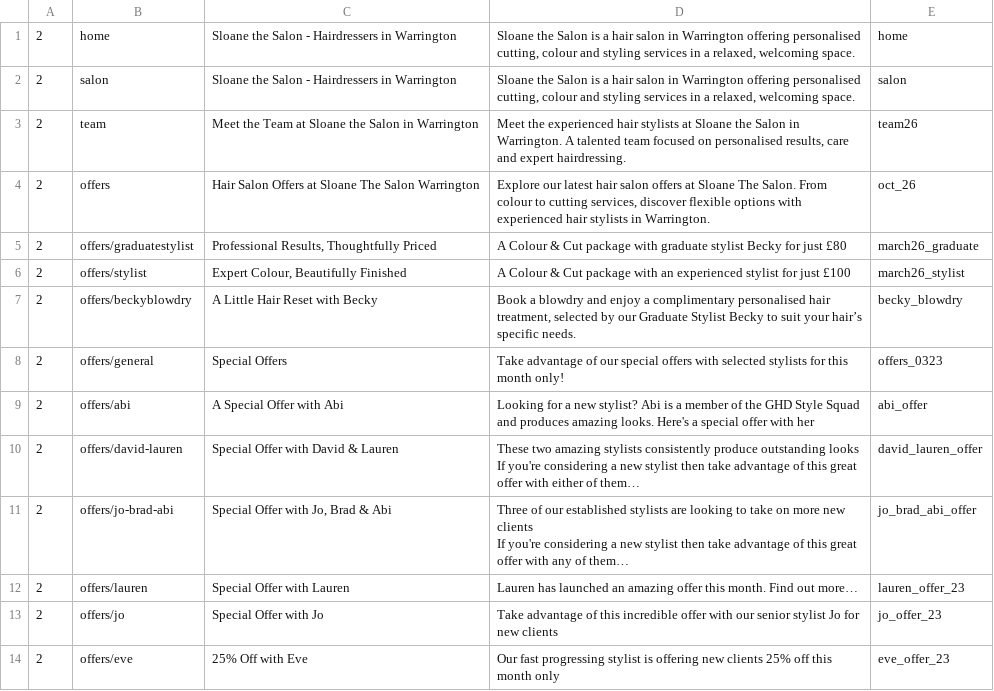
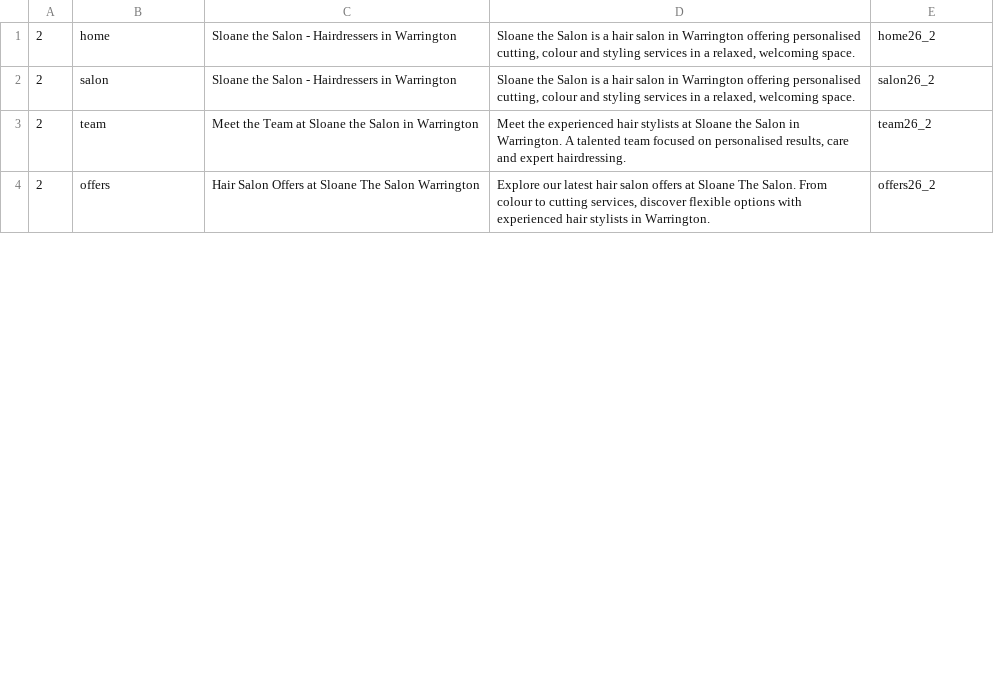
Before and after one commit to araquach/pk20, a CSV file: data/csv/meta_infos/PK-PK.csv, drawn as a sheet; only a part is shown; the diff covers the shown part only.

Commit message:
added the meta data

```diff
--- a/data/csv/meta_infos/PK-PK.csv
+++ b/data/csv/meta_infos/PK-PK.csv
@@ -1,16 +1,4 @@
-2,home,Sloane the Salon - Hairdressers in Warrington,"Sloane the Salon is a hair salon in Warrington offering personalised cutting, colour and styling services in a relaxed, welcoming space.",home
-2,salon,Sloane the Salon - Hairdressers in Warrington,"Sloane the Salon is a hair salon in Warrington offering personalised cutting, colour and styling services in a relaxed, welcoming space.",salon
-2,team,Meet the Team at Sloane the Salon in Warrington,"Meet the experienced hair stylists at Sloane the Salon in Warrington. A talented team focused on personalised results, care and expert hairdressing.",team26
-2,offers,Hair Salon Offers at Sloane The Salon Warrington,"Explore our latest hair salon offers at Sloane The Salon. From colour to cutting services, discover flexible options with experienced hair stylists in Warrington. ",oct_26
-2,offers/graduatestylist,"Professional Results, Thoughtfully Priced",A Colour & Cut package with graduate stylist Becky for just £80,march26_graduate
-2,offers/stylist,"Expert Colour, Beautifully Finished",A Colour & Cut package with an experienced stylist for just £100,march26_stylist
-2,offers/beckyblowdry,A Little Hair Reset with Becky,"Book a blowdry and enjoy a complimentary personalised hair treatment, selected by our Graduate Stylist Becky to suit your hair’s specific needs. ",becky_blowdry
-2,offers/general,Special Offers,Take advantage of our special offers with selected stylists for this month only!,offers_0323
-2,offers/abi,A Special Offer with Abi,Looking for a new stylist? Abi is a member of the GHD Style Squad and produces amazing looks. Here's a special offer with her,abi_offer
-2,offers/david-lauren,Special Offer with David & Lauren,"These two amazing stylists consistently produce outstanding looks
-If you're considering a new stylist then take advantage of this great offer with either of them…",david_lauren_offer
-2,offers/jo-brad-abi,"Special Offer with Jo, Brad & Abi","Three of our established stylists are looking to take on more new clients
-If you're considering a new stylist then take advantage of this great offer with any of them…",jo_brad_abi_offer
-2,offers/lauren,Special Offer with Lauren,Lauren has launched an amazing offer this month. Find out more…,lauren_offer_23
-2,offers/jo,Special Offer with Jo,Take advantage of this incredible offer with our senior stylist Jo for new clients,jo_offer_23
-2,offers/eve,25% Off with Eve,Our fast progressing stylist is offering new clients 25% off this month only,eve_offer_23
+2,home,Sloane the Salon - Hairdressers in Warrington,"Sloane the Salon is a hair salon in Warrington offering personalised cutting, colour and styling services in a relaxed, welcoming space.",home26_2
+2,salon,Sloane the Salon - Hairdressers in Warrington,"Sloane the Salon is a hair salon in Warrington offering personalised cutting, colour and styling services in a relaxed, welcoming space.",salon26_2
+2,team,Meet the Team at Sloane the Salon in Warrington,"Meet the experienced hair stylists at Sloane the Salon in Warrington. A talented team focused on personalised results, care and expert hairdressing.",team26_2
+2,offers,Hair Salon Offers at Sloane The Salon Warrington,"Explore our latest hair salon offers at Sloane The Salon. From colour to cutting services, discover flexible options with experienced hair stylists in Warrington. ",offers26_2
```
Also changed, not shown: 8 removed rows and 11 edited cells elsewhere in this file, 1 other file.
